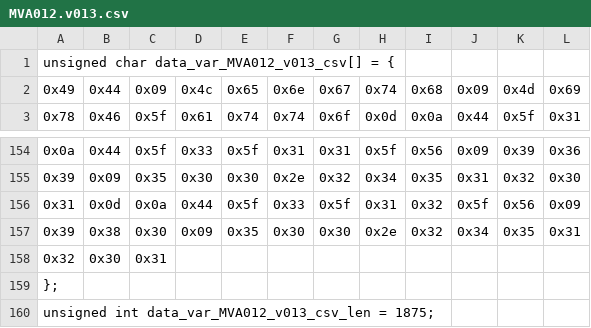
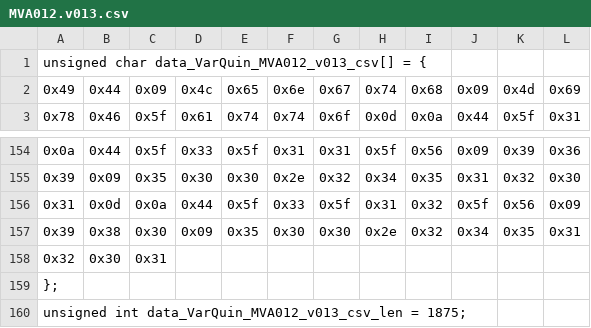
Before and after one commit to Biocodings/Anaquin, a CSV file: src/resources/MVA012.v013.csv, drawn as a sheet; only a part is shown, gaps mark what is left out.

```diff
--- a/src/resources/MVA012.v013.csv
+++ b/src/resources/MVA012.v013.csv
@@ -1,2 +1,2 @@
-unsigned char data_var_MVA012_v013_csv[] = {
+unsigned char data_VarQuin_MVA012_v013_csv[] = {
   0x49, 0x44, 0x09, 0x4c, 0x65, 0x6e, 0x67, 0x74, 0x68, 0x09, 0x4d, 0x69,
@@ -159,2 +159,2 @@ unsigned char data_var_MVA012_v013_csv[] = {
 };
-unsigned int data_var_MVA012_v013_csv_len = 1875;
+unsigned int data_VarQuin_MVA012_v013_csv_len = 1875;
```
Also changed, not shown: src/resources/MVA011.v013.csv, 37 other files.
